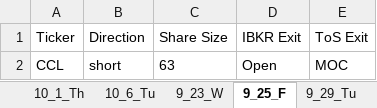
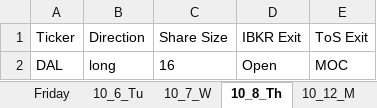
Before and after one commit to rschaefer8887/Earnings_Advantage_Algo, an Excel workbook: Live_Trade_Info.xlsx, sheet 10_8_Th, drawn as a sheet; values as stored, in another font and other column widths than the file's, no borders; removed rows and columns are numbered as before the commit, all else as after; the diff names each change by its address in the sheet, - before the commit and + after, or states it on an @@ line.

```diff
--- a/Live_Trade_Info.xlsx (sheet 10_8_Th)
+++ b/Live_Trade_Info.xlsx (sheet 10_8_Th)
-sheet tab: 9_23_W
+sheet tab: 10_7_W
-sheet tab: 9_25_F
+sheet tab: 10_8_Th
-sheet tab: 9_29_Tu
-row 2: CCL | short | 63 | Open | MOC
+row 2: DAL | long | 16 | Open | MOC
```
Also changed, not shown: sheet 10_14_W, sheet 10_12_M, sheet 10_7_W, sheet 10_6_Tu, other sheet tabs, 10 other files.
